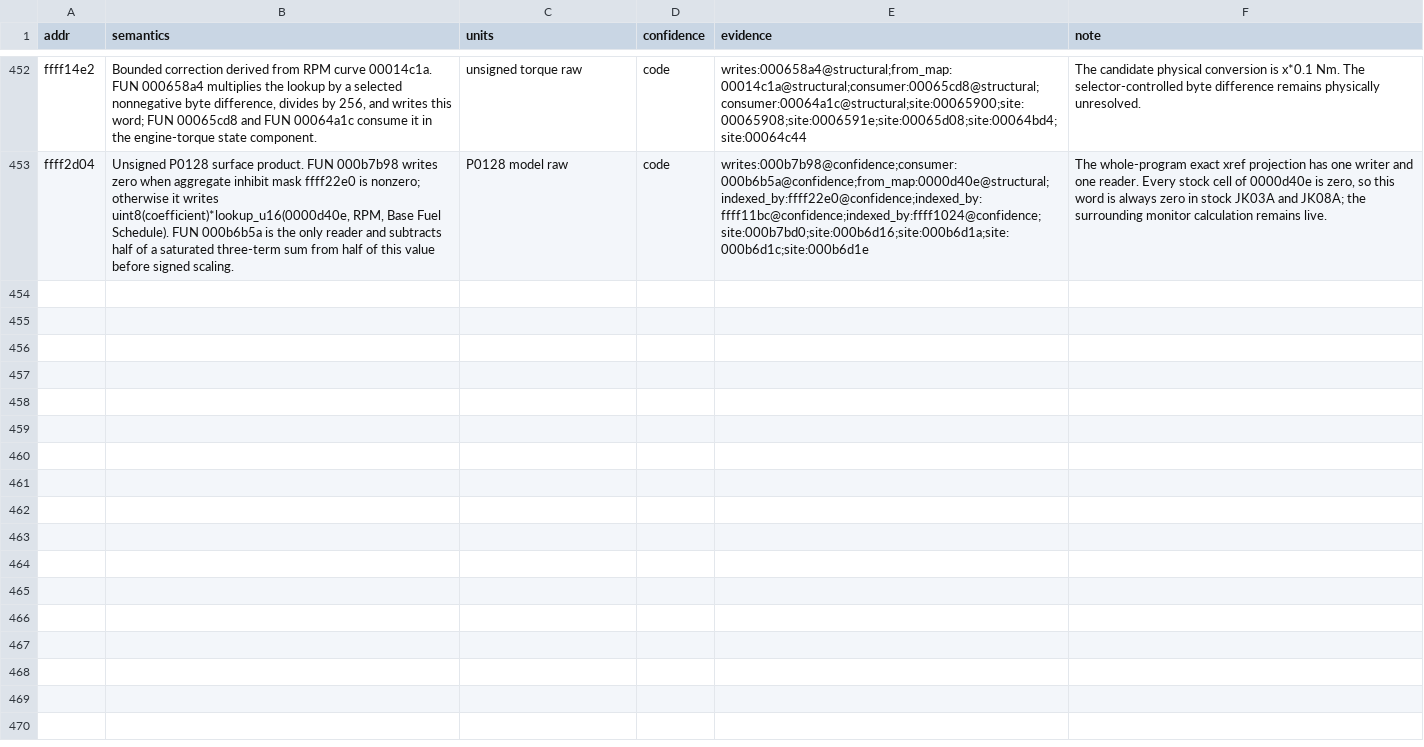
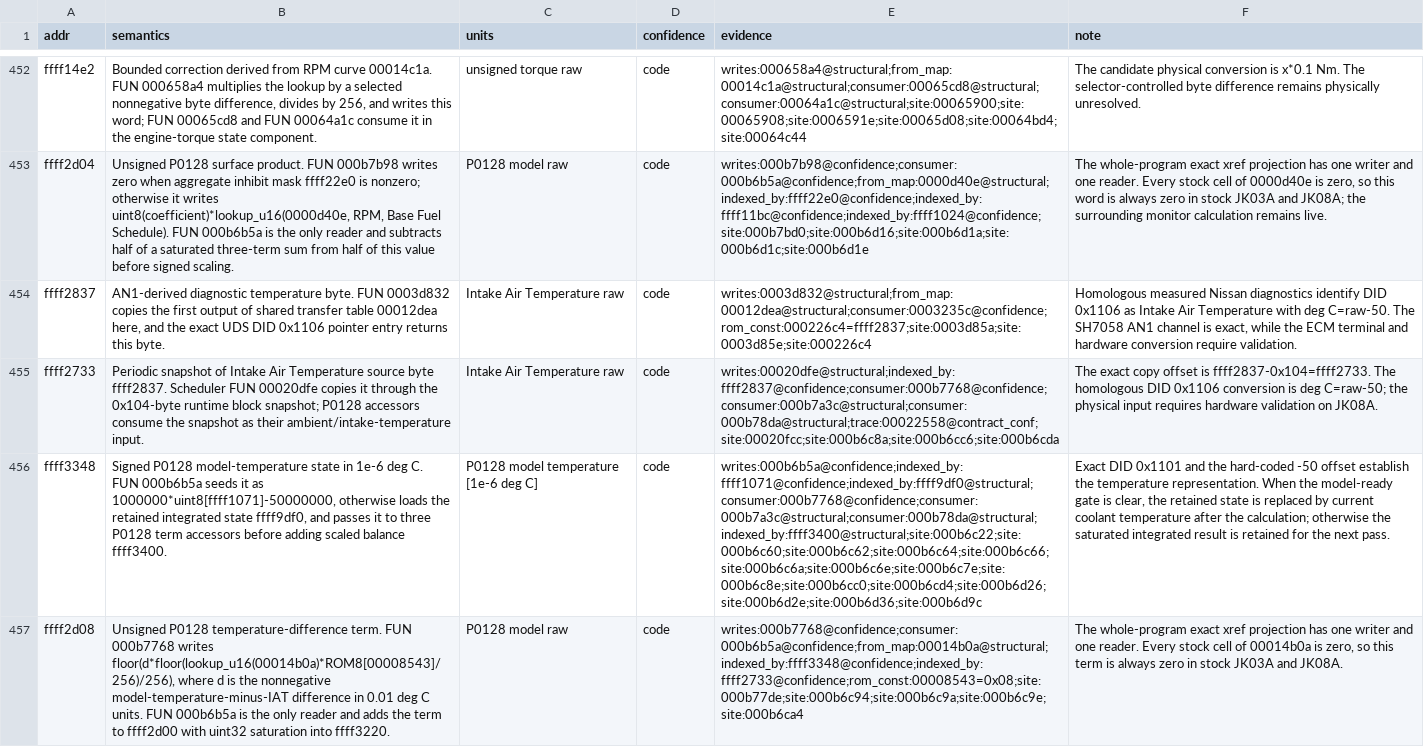
Before and after one commit to irudoy/v, a CSV file: defs/JK08A.vars.csv, drawn as a sheet; only a part is shown, gaps mark what is left out; the diff names each change by its address in the sheet, - before the commit and + after, or states it on an @@ line.

Commit message:
Resolve P0128 temperature-difference curve

```diff
--- a/defs/JK08A.vars.csv
+++ b/defs/JK08A.vars.csv
+row 454: ffff2837 | AN1-derived diagnostic temperature byte. FUN 0003d832 copies the first output of shared transfer table 00012dea here, and the exact UDS DID 0x1106 pointer entry returns this byte. | Intake Air Temperature raw | code | writes:0003d832@structural;from_map:00012dea@structural;consumer:0003235c@confidence;rom_const:000226c4=ffff2837;site:0003d85a;site:0003d85e;site:000226c4 | Homologous measured Nissan diagnostics identify DID 0x1106 as Intake Air Temperature with deg C=raw-50. The SH7058 AN1 channel is exact, while the ECM terminal and hardware conversion require validation.
+row 455: ffff2733 | Periodic snapshot of Intake Air Temperature source byte ffff2837. Scheduler FUN 00020dfe copies it through the 0x104-byte runtime block snapshot; P0128 accessors consume the snapshot as their ambient/intake-temperature input. | Intake Air Temperature raw | code | writes:00020dfe@structural;indexed_by:ffff2837@confidence;consumer:000b7768@confidence;consumer:000b7a3c@structural;consumer:000b78da@structural;trace:00022558@contract_conf;site:00020fcc;site:000b6c8a;site:000b6cc6;site:000b6cda | The exact copy offset is ffff2837-0x104=ffff2733. The homologous DID 0x1106 conversion is deg C=raw-50; the physical input requires hardware validation on JK08A.
+row 456: ffff3348 | Signed P0128 model-temperature state in 1e-6 deg C. FUN 000b6b5a seeds it as 1000000*uint8[ffff1071]-50000000, otherwise loads the retained integrated state ffff9df0, and passes it to three P0128 term accessors before adding scaled balance ffff3400. | P0128 model temperature [1e-6 deg C] | code | writes:000b6b5a@confidence;indexed_by:ffff1071@confidence;indexed_by:ffff9df0@structural;consumer:000b7768@confidence;consumer:000b7a3c@structural;consumer:000b78da@structural;indexed_by:ffff3400@structural;site:000b6c22;site:000b6c60;site:000b6c62;site:000b6c64;site:000b6c66;site:000b6c6a;site:000b6c6e;site:000b6c7e;site:000b6c8e;site:000b6cc0;site:000b6cd4;site:000b6d26;site:000b6d2e;site:000b6d36;site:000b6d9c | Exact DID 0x1101 and the hard-coded -50 offset establish the temperature representation. When the model-ready gate is clear, the retained state is replaced by current coolant temperature after the calculation; otherwise the saturated integrated result is retained for the next pass.
+row 457: ffff2d08 | Unsigned P0128 temperature-difference term. FUN 000b7768 writes floor(d*floor(lookup_u16(00014b0a)*ROM8[00008543]/256)/256), where d is the nonnegative model-temperature-minus-IAT difference in 0.01 deg C units. FUN 000b6b5a is the only reader and adds the term to ffff2d00 with uint32 saturation into ffff3220. | P0128 model raw | code | writes:000b7768@confidence;consumer:000b6b5a@confidence;from_map:00014b0a@structural;indexed_by:ffff3348@confidence;indexed_by:ffff2733@confidence;rom_const:00008543=0x08;site:000b77de;site:000b6c94;site:000b6c9a;site:000b6c9e;site:000b6ca4 | The whole-program exact xref projection has one writer and one reader. Every stock cell of 00014b0a is zero, so this term is always zero in stock JK03A and JK08A.
```
Also changed, not shown: defs/JK08A.axes.csv, defs/JK08A.diagnostic-bindings.csv, 9 other files.
